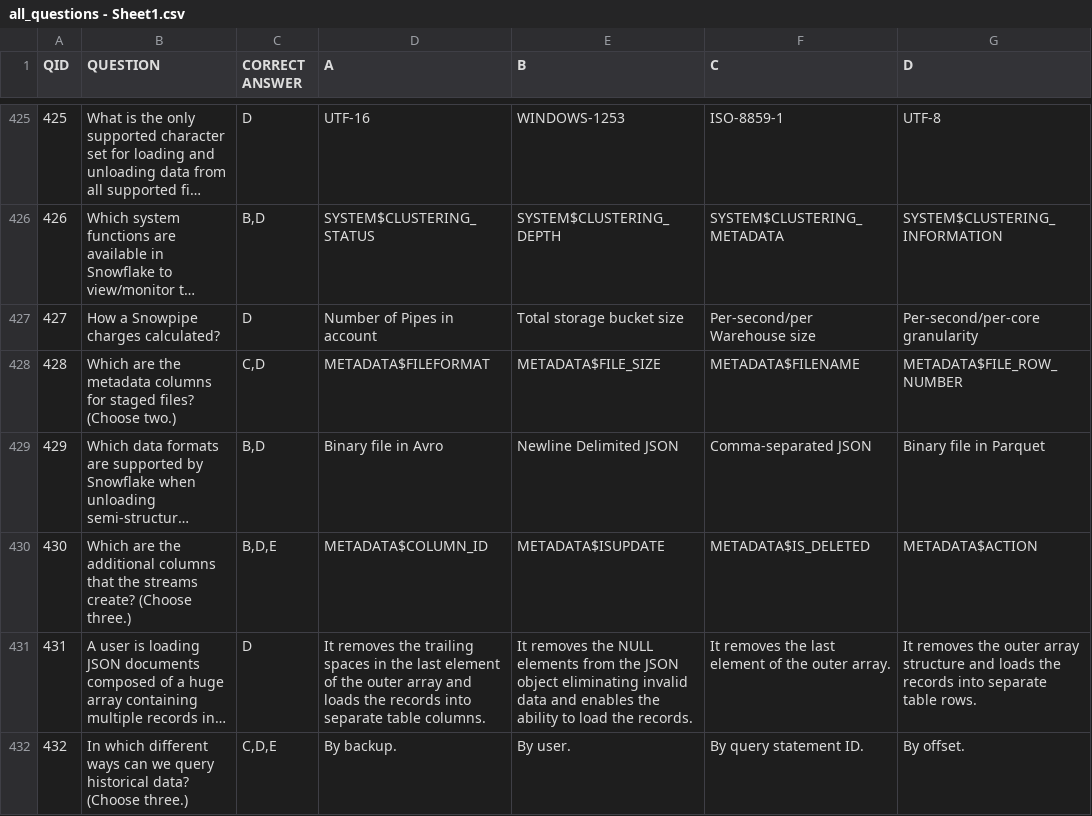
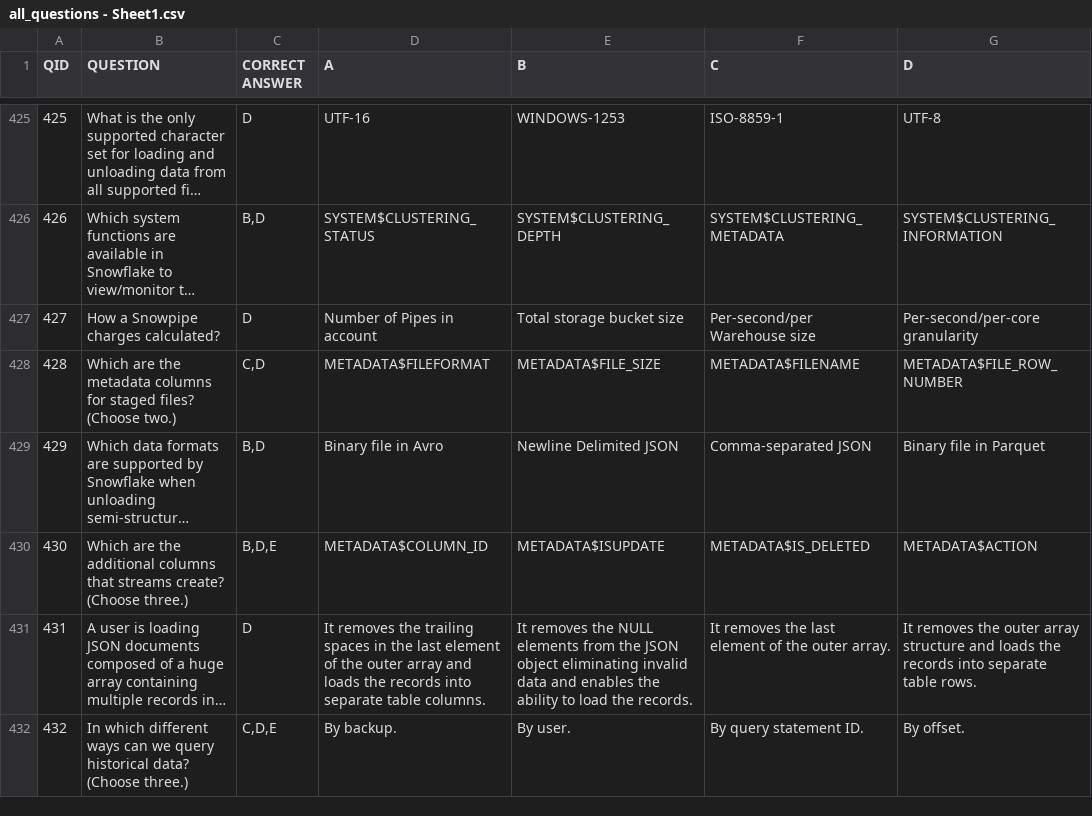
Before and after one commit to sneerhof/snowpro-core-study-app, a CSV file: all_questions - Sheet1.csv, drawn as a sheet; only a part is shown, gaps mark what is left out; long unchanged cells end in …; the diff covers the shown part only; the diff names each change by its address in the sheet, - before the commit and + after, or states it on an @@ line.

Commit message:
updated explanations

```diff
--- a/all_questions - Sheet1.csv
+++ b/all_questions - Sheet1.csv
-B430 (QUESTION): …columns that the streams create?…
+B430 (QUESTION): …columns that streams create?…
```
Also changed, not shown: 3 added rows and 42 edited cells elsewhere in this file, 1 other file.
